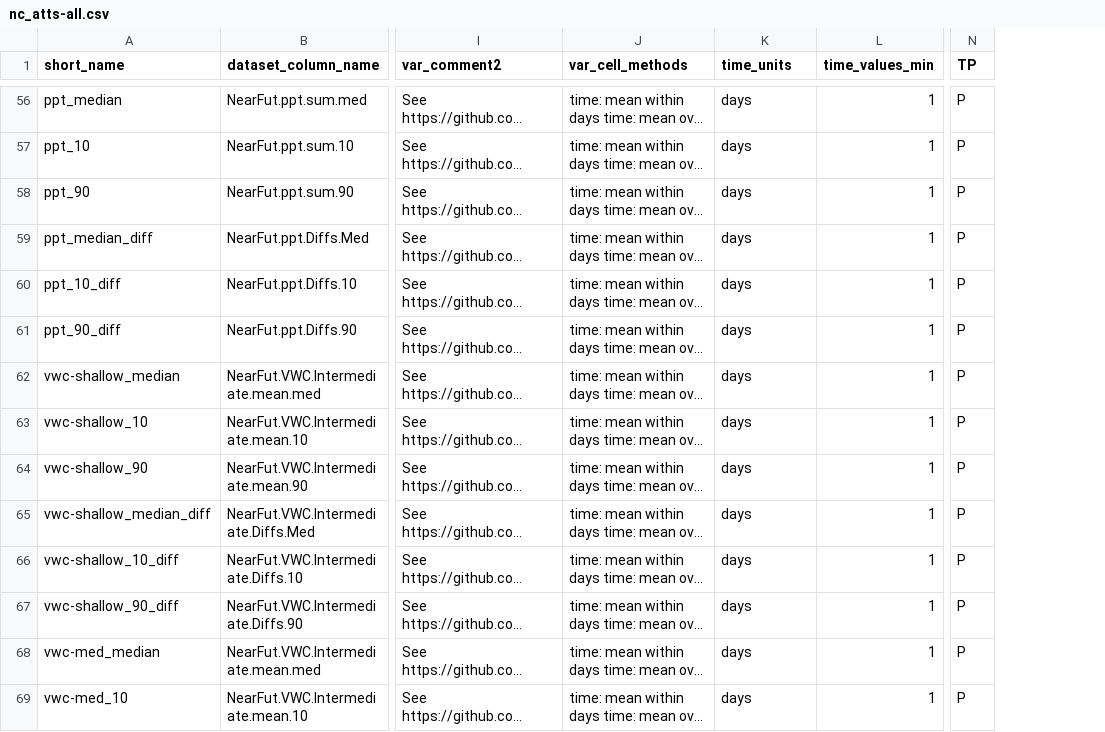
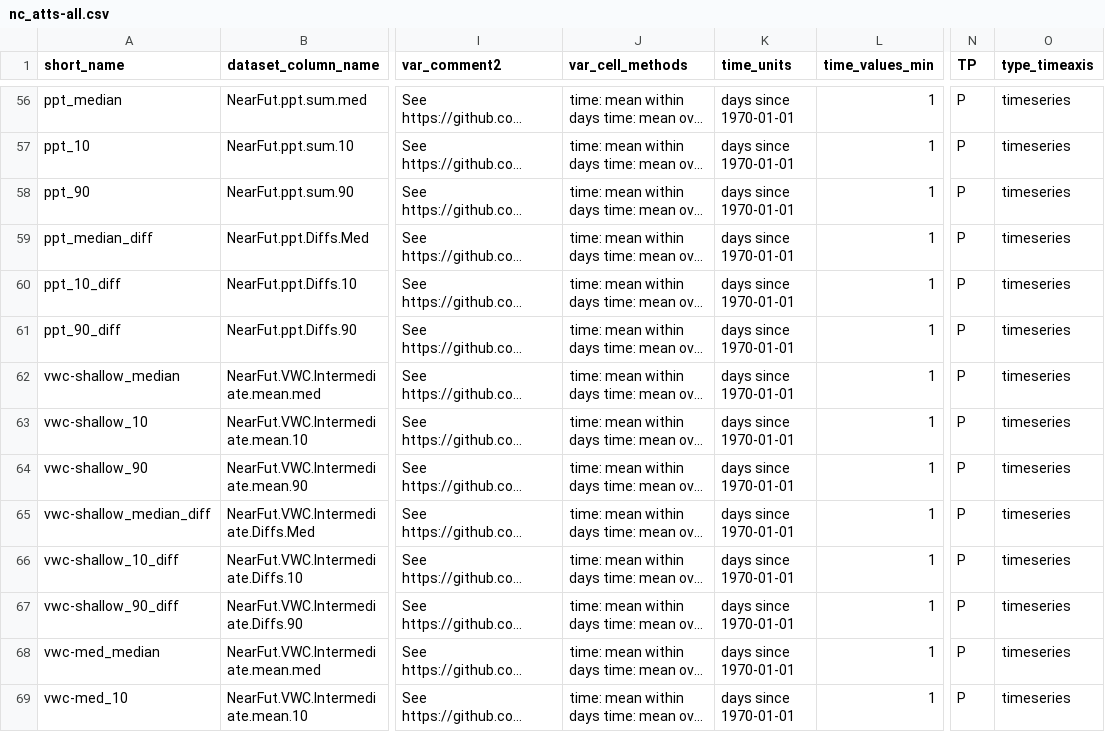
Before and after one commit to DrylandEcology/gridSTDF, a CSV file: projects/05-Setup-futureMonthly-netCDFs/nc_atts-all.csv, drawn as a sheet; only a part is shown, gaps mark what is left out; long unchanged cells end in …; the diff covers the shown part only; the diff names each change by its address in the sheet, - before the commit and + after, or states it on an @@ line.

```diff
--- a/projects/05-Setup-futureMonthly-netCDFs/nc_atts-all.csv
+++ b/projects/05-Setup-futureMonthly-netCDFs/nc_atts-all.csv
+column O (type_timeaxis), rows 56-69: all timeseries
-K56:K69 (time_units): days
+K56:K69 (time_units): days since 1970-01-01
```
Also changed, not shown: 2 removed rows and 120 edited cells elsewhere in this file.
